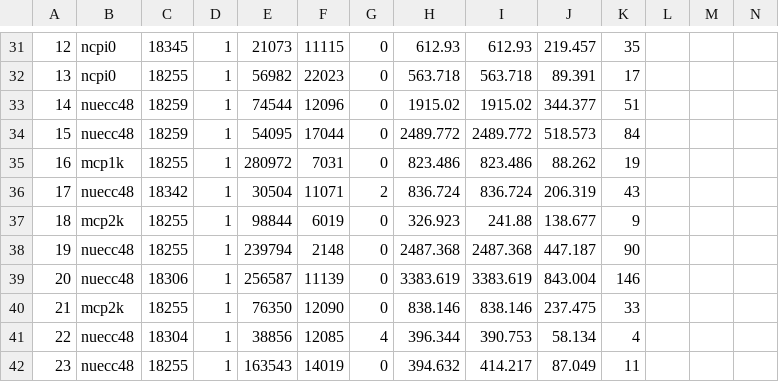
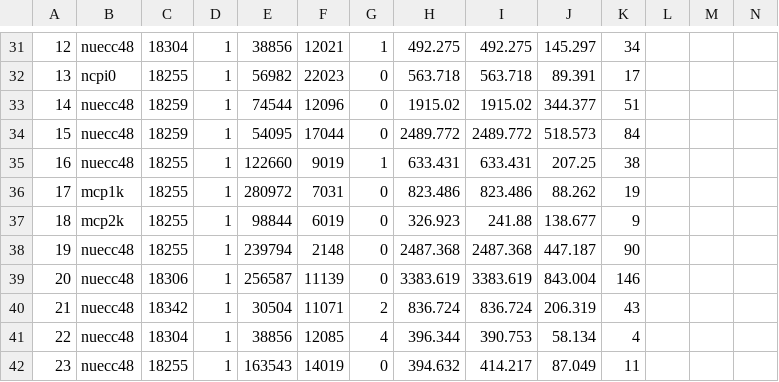
Before and after one commit to HaiwangYu/wcp-porting-img, a TSV file: sbnd/sbnd_xin/docs/pr/pr148-pidscan-manifest.tsv, drawn as a sheet; only a part is shown, gaps mark what is left out; removed rows and columns are numbered as before the commit, all else as after; the diff covers the shown part only; the diff names each change by its address in the sheet, - before the commit and + after, or states it on an @@ line.

```diff
--- a/sbnd/sbnd_xin/docs/pr/pr148-pidscan-manifest.tsv
+++ b/sbnd/sbnd_xin/docs/pr/pr148-pidscan-manifest.tsv
-B31: ncpi0
+B31: nuecc48
-C31: 18345
+C31: 18304
-E31: 21073
+E31: 38856
-F31: 11115
+F31: 12021
-G31: 0
+G31: 1
-H31: 612.93
+H31: 492.275
-I31: 612.93
+I31: 492.275
-J31: 219.457
+J31: 145.297
-K31: 35
+K31: 34
+row 35: 16 | nuecc48 | 18255 | 1 | 122660 | 9019 | 1 | 633.431 | 633.431 | 207.25 | 38
-A36: 16
+A36: 17
-row 36: 17 | nuecc48 | 18342 | 1 | 30504 | 11071 | 2 | 836.724 | 836.724 | 206.319 | 43
-B40: mcp2k
+B40: nuecc48
-C40: 18255
+C40: 18342
-E40: 76350
+E40: 30504
-F40: 12090
+F40: 11071
-G40: 0
+G40: 2
-H40: 838.146
+H40: 836.724
-I40: 838.146
+I40: 836.724
-J40: 237.475
+J40: 206.319
-K40: 33
+K40: 43
```
Also changed, not shown: 32 edited cells elsewhere in this file, sbnd/sbnd_xin/docs/pr/pr148-pidscan.KEY.tsv, 4 other files.
